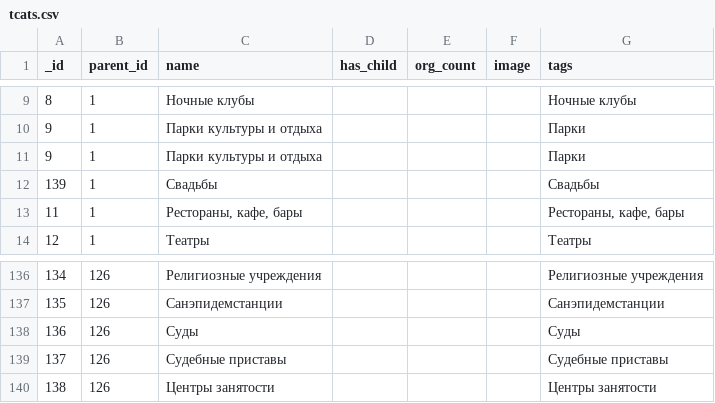
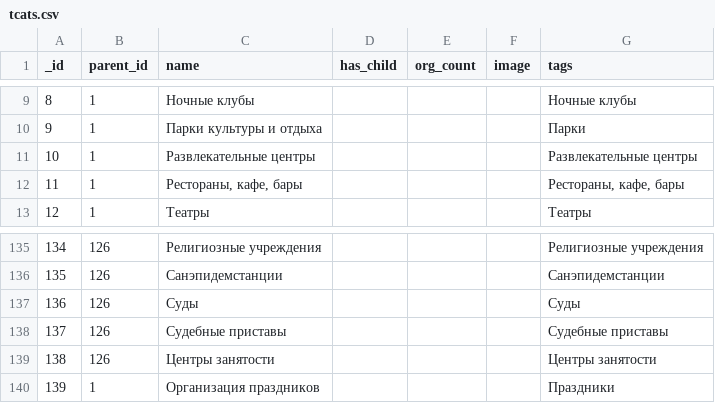
Before and after one commit to KosenkoDmitriy/shopomob_reference, a CSV file: db/csv/tcats.csv, drawn as a sheet; only a part is shown, gaps mark what is left out; removed rows and columns are numbered as before the commit, all else as after; the diff names each change by its address in the sheet, - before the commit and + after, or states it on an @@ line.

```diff
--- a/db/csv/tcats.csv
+++ b/db/csv/tcats.csv
-row 11: 9 | 1 | Парки культуры и отдыха |  |  |  | Парки
-row 12: 139 | 1 | Свадьбы |  |  |  | Свадьбы
+row 11: 10 | 1 | Развлекательные центры |  |  |  | Развлекательные центры
+row 140: 139 | 1 | Организация праздников |  |  |  | Праздники
```
Also changed, not shown: 3 other files.
